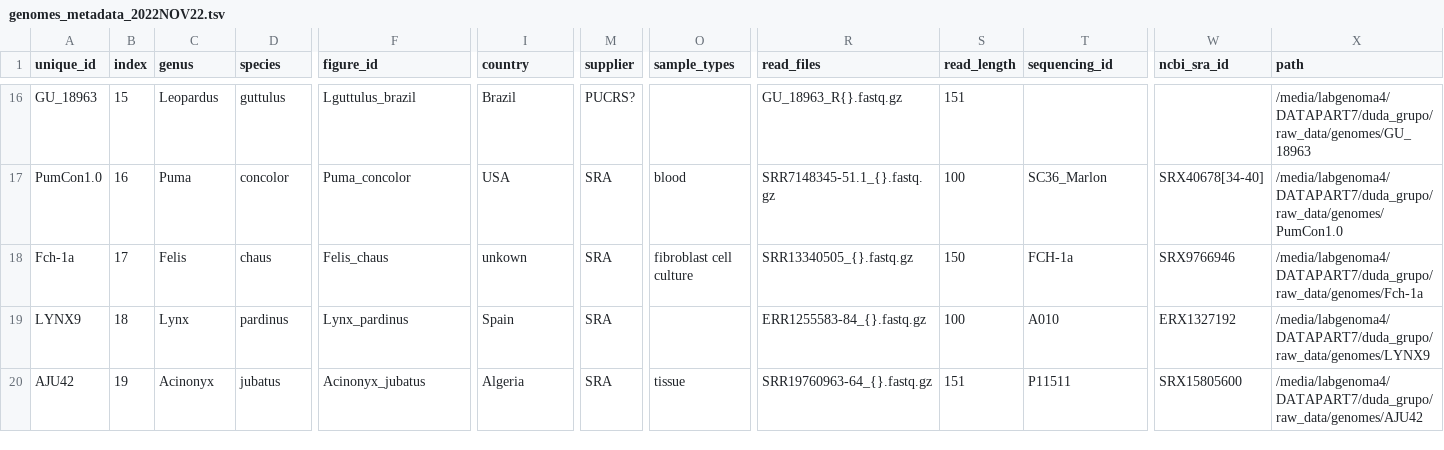
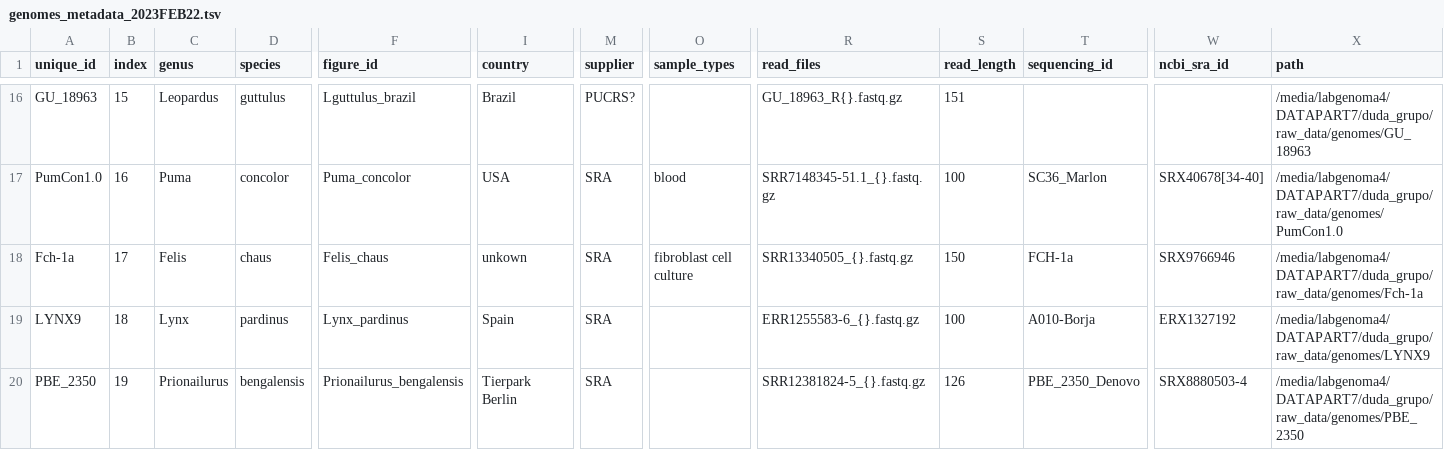
Before and after one commit to jlescroart/Lescroart2023, a TSV file: metadata/genomes_metadata_2023FEB22.tsv (was metadata/genomes_metadata_2022NOV22.tsv), drawn as a sheet; only a part is shown, gaps mark what is left out; removed rows and columns are numbered as before the commit, all else as after; rows hold the shown columns only; the diff names each change by its address in the sheet, - before the commit and + after, or states it on an @@ line.

Commit message:
metadata update

```diff
--- a/metadata/genomes_metadata_2022NOV22.tsv
+++ b/metadata/genomes_metadata_2023FEB22.tsv
-R19 (read_files): ERR1255583-84_{}.fastq.gz
+R19 (read_files): ERR1255583-6_{}.fastq.gz
-T19 (sequencing_id): A010
+T19 (sequencing_id): A010-Borja
-row 20: AJU42 | 19 | Acinonyx | jubatus | Acinonyx_jubatus | Algeria | SRA | tissue | SRR19760963-64_{}.fastq.gz | 151 | P11511 | SRX15805600 | /media/labgenoma4/DATAPART7/duda_grupo/raw_data/genomes/AJU42
+row 20: PBE_2350 | 19 | Prionailurus | bengalensis | Prionailurus_bengalensis | Tierpark Berlin | SRA |  | SRR12381824-5_{}.fastq.gz | 126 | PBE_2350_Denovo | SRX8880503-4 | /media/labgenoma4/DATAPART7/duda_grupo/raw_data/genomes/PBE_2350
```
